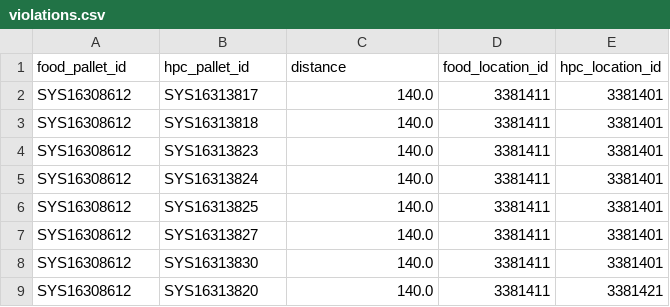
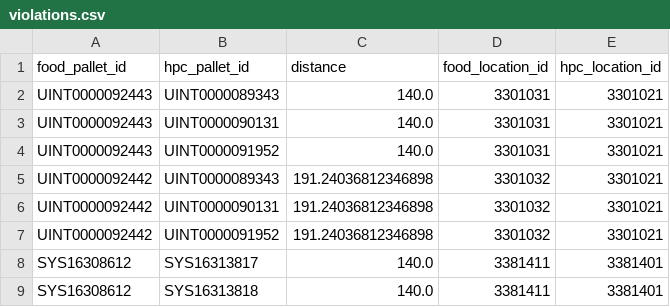
Before and after one commit to ang88myt/kit-app-template, a CSV file: source/extensions/my_company.my_python_ui_extension/docs/violations.csv, drawn as a sheet; only a part is shown; the shorter side is filled out with more unchanged rows; the diff names each change by its address in the sheet, - before the commit and + after, or states it on an @@ line.

```diff
--- a/source/extensions/my_company.my_python_ui_extension/docs/violations.csv
+++ b/source/extensions/my_company.my_python_ui_extension/docs/violations.csv
+row 2: UINT0000092443 | UINT0000089343 | 140.0 | 3301031 | 3301021
+row 3: UINT0000092443 | UINT0000090131 | 140.0 | 3301031 | 3301021
+row 4: UINT0000092443 | UINT0000091952 | 140.0 | 3301031 | 3301021
+row 5: UINT0000092442 | UINT0000089343 | 191.24036812346898 | 3301032 | 3301021
+row 6: UINT0000092442 | UINT0000090131 | 191.24036812346898 | 3301032 | 3301021
+row 7: UINT0000092442 | UINT0000091952 | 191.24036812346898 | 3301032 | 3301021
```
Also changed, not shown: source/extensions/my_company.my_python_ui_extension/docs/critical_pallets_by_rack.csv, 3 other files.
